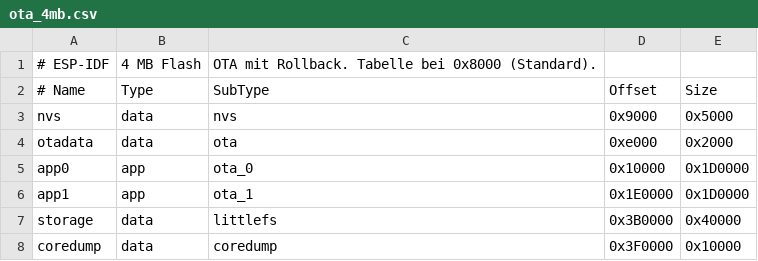
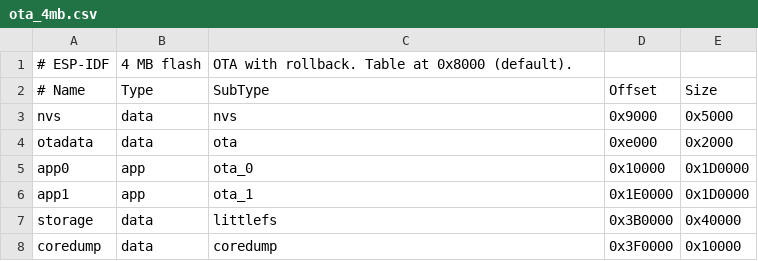
Before and after one commit to f2daz/esp-expert-mcp, a CSV file: skills/esp-firmware/templates/partitions/ota_4mb.csv, drawn as a sheet.

```diff
--- a/skills/esp-firmware/templates/partitions/ota_4mb.csv
+++ b/skills/esp-firmware/templates/partitions/ota_4mb.csv
@@ -1,2 +1,2 @@
-# ESP-IDF, 4 MB Flash, OTA mit Rollback. Tabelle bei 0x8000 (Standard).
+# ESP-IDF, 4 MB flash, OTA with rollback. Table at 0x8000 (default).
 # Name,    Type, SubType,  Offset,   Size
```
Also changed, not shown: skills/esp-firmware/templates/partitions/ota_16mb.csv, skills/esp-firmware/templates/partitions/ota_8mb.csv, 40 other files.
